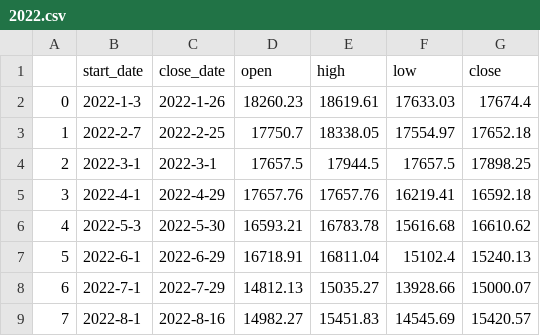
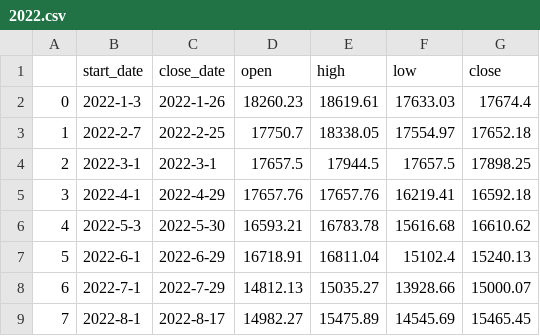
Before and after one commit to Lisa06010416/FinancialIndicators, a CSV file: TAIEX_data/month/2022.csv, drawn as a sheet.

```diff
--- a/TAIEX_data/month/2022.csv
+++ b/TAIEX_data/month/2022.csv
@@ -8,2 +8,2 @@
 6,2022-7-1,2022-7-29,14812.13,15035.27,13928.66,15000.07
-7,2022-8-1,2022-8-16,14982.27,15451.83,14545.69,15420.57
+7,2022-8-1,2022-8-17,14982.27,15475.89,14545.69,15465.45
```
Also changed, not shown: TAIEX_data/day/2022_08.csv, TAIEX_data/week/2022.csv.
